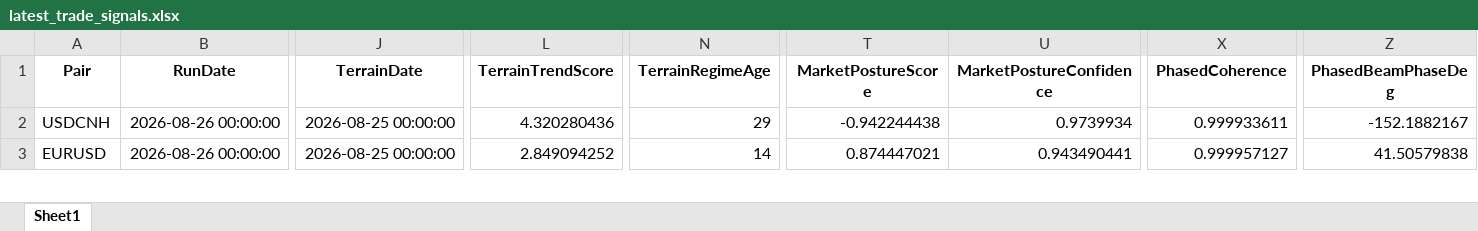
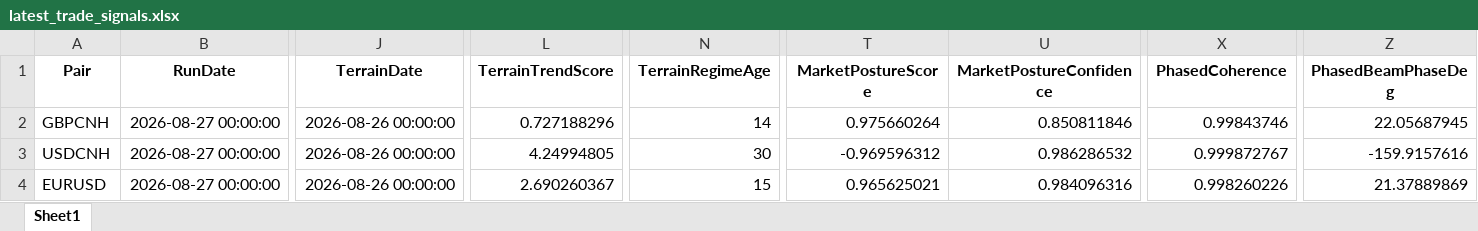
Before and after one commit to aspttwwly/fx-metals-forecast-board, an Excel workbook: public/data/files/latest_trade_signals.xlsx, sheet Sheet1, drawn as a sheet; only a part is shown, gaps mark what is left out; values as stored, in another font and other column widths than the file's, no borders; addresses are those after the commit; rows hold the shown columns only; the diff covers the shown part only; the diff names each change by its address in the sheet, - before the commit and + after, or states it on an @@ line.

Commit message:
Update forecast data 2026-08-27_20-36-56

```diff
--- a/public/data/files/latest_trade_signals.xlsx (sheet Sheet1)
+++ b/public/data/files/latest_trade_signals.xlsx (sheet Sheet1)
+row 2: GBPCNH | 2026-08-27 00:00:00 | 2026-08-26 00:00:00 | 0.727188296 | 14 | 0.975660264 | 0.850811846 | 0.99843746 | 22.05687945
-B3:B4 (RunDate): 2026-08-26 00:00:00
+B3:B4 (RunDate): 2026-08-27 00:00:00
-J3:J4 (TerrainDate): 2026-08-25 00:00:00
+J3:J4 (TerrainDate): 2026-08-26 00:00:00
-L3 (TerrainTrendScore): 4.320280436
+L3 (TerrainTrendScore): 4.24994805
-N3 (TerrainRegimeAge): 29
+N3 (TerrainRegimeAge): 30
-T3 (MarketPostureScore): -0.942244438
+T3 (MarketPostureScore): -0.969596312
-U3 (MarketPostureConfidence): 0.9739934
+U3 (MarketPostureConfidence): 0.986286532
-X3 (PhasedCoherence): 0.999933611
+X3 (PhasedCoherence): 0.999872767
-Z3 (PhasedBeamPhaseDeg): -152.1882167
+Z3 (PhasedBeamPhaseDeg): -159.9157616
-L4 (TerrainTrendScore): 2.849094252
+L4 (TerrainTrendScore): 2.690260367
-N4 (TerrainRegimeAge): 14
+N4 (TerrainRegimeAge): 15
-T4 (MarketPostureScore): 0.874447021
+T4 (MarketPostureScore): 0.965625021
-U4 (MarketPostureConfidence): 0.943490441
+U4 (MarketPostureConfidence): 0.984096316
-X4 (PhasedCoherence): 0.999957127
+X4 (PhasedCoherence): 0.998260226
-Z4 (PhasedBeamPhaseDeg): 41.50579838
+Z4 (PhasedBeamPhaseDeg): 21.37889869
```
Also changed, not shown: 2 added rows, 3 removed rows and 280 edited cells elsewhere in this sheet, public/data/files/AUDUSD_forecast.xlsx, public/data/files/EURUSD_forecast.xlsx, 40 other files.
